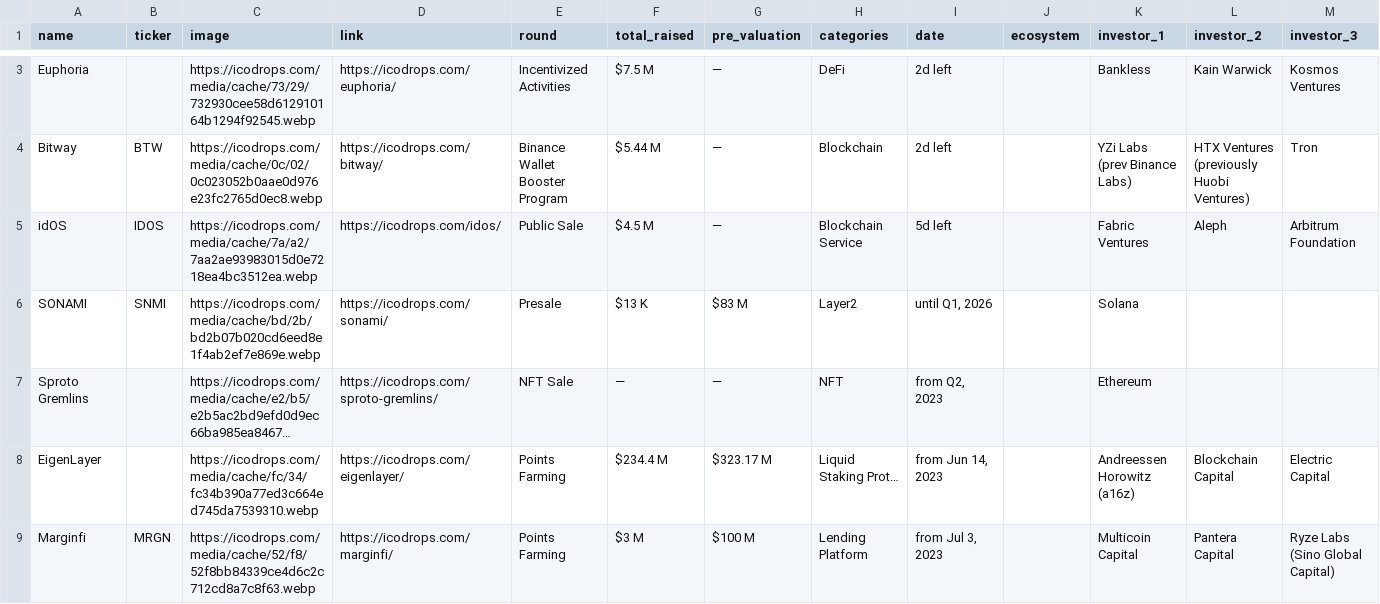
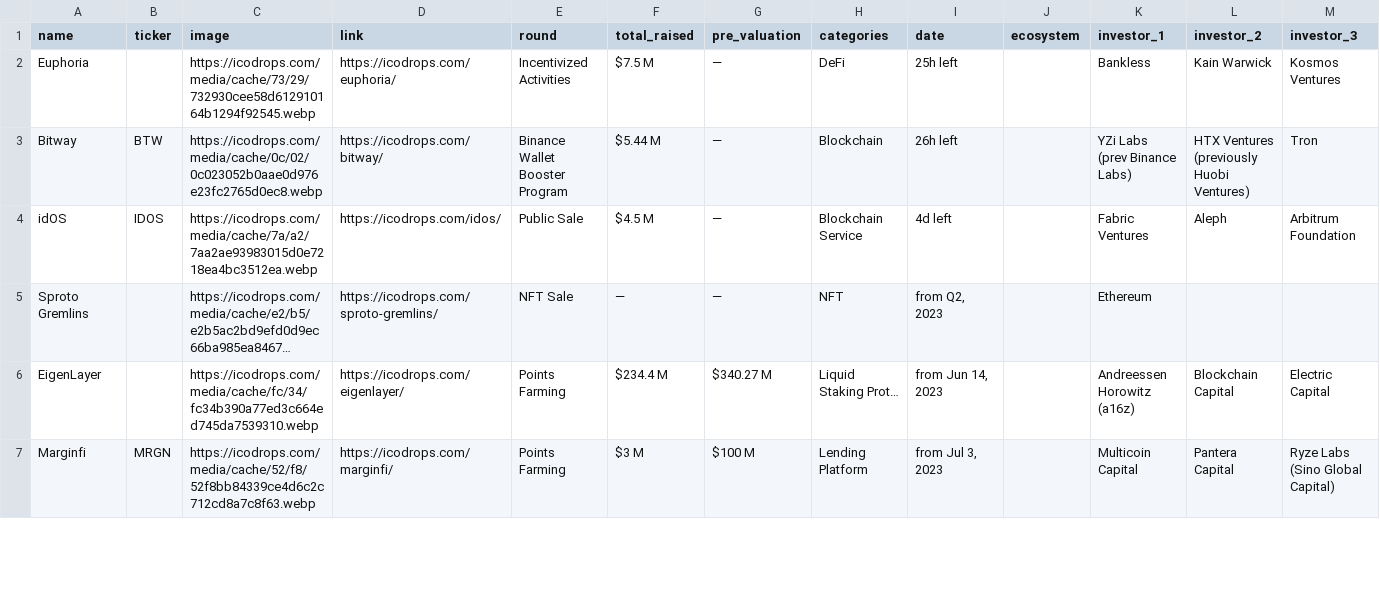
Before and after one commit to Fedric-Reform/ICO-IDO-Dashboard, a CSV file: active.csv, drawn as a sheet; only a part is shown, gaps mark what is left out; long unchanged cells end in …; removed rows and columns are numbered as before the commit, all else as after; rows hold the shown columns only; the diff covers the shown part only; the diff names each change by its address in the sheet, - before the commit and + after, or states it on an @@ line.

```diff
--- a/active.csv
+++ b/active.csv
-I2 (date): 2d left
+I2 (date): 25h left
-I3 (date): 2d left
+I3 (date): 26h left
-I4 (date): 5d left
+I4 (date): 4d left
-row 6: SONAMI | SNMI | https://icodrops.com/media/cache/bd/2b/bd2b07b020cd6eed8e1f4ab2ef7e869e.webp | https://icodrops.com/sonami/ | Presale | $13 K | $83 M | Layer2 | until Q1, 2026 |  | Solana
-G6 (pre_valuation): $323.17 M
+G6 (pre_valuation): $340.27 M
```
Also changed, not shown: 1 removed row and 64 edited cells elsewhere in this file, upcoming.csv.
